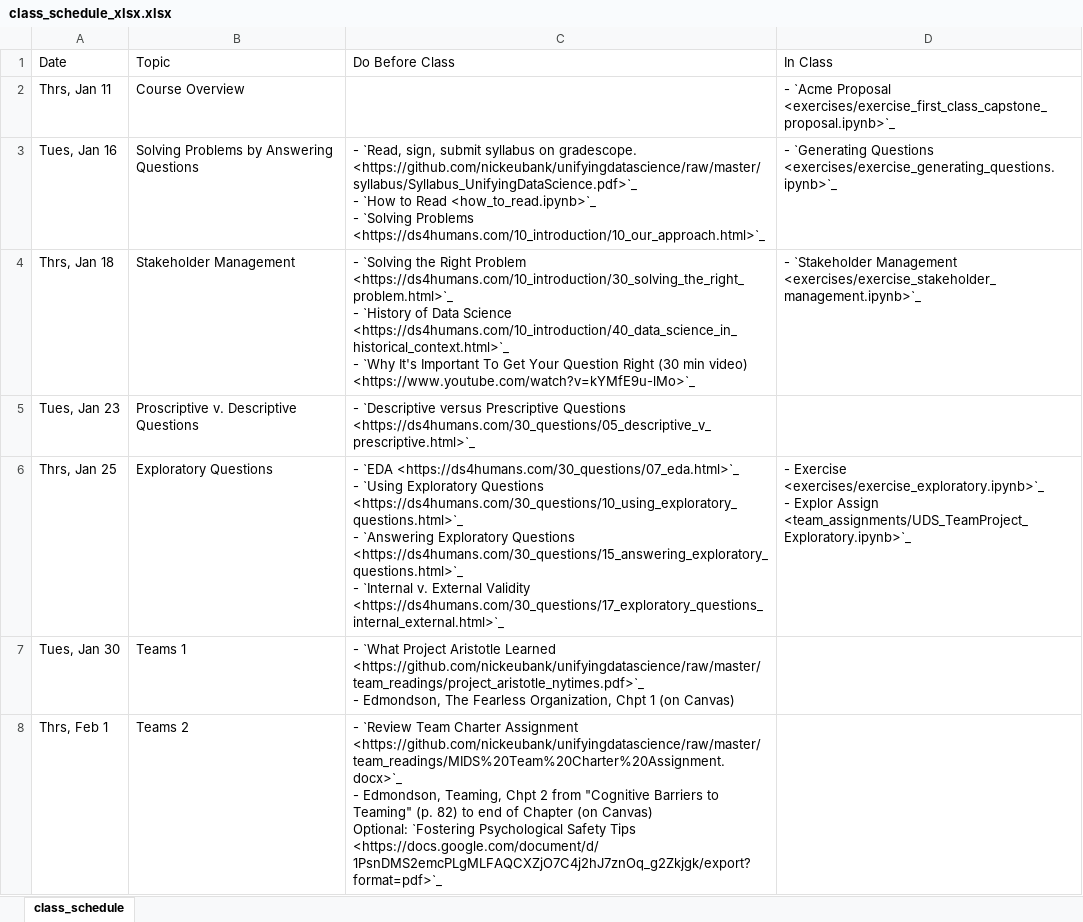
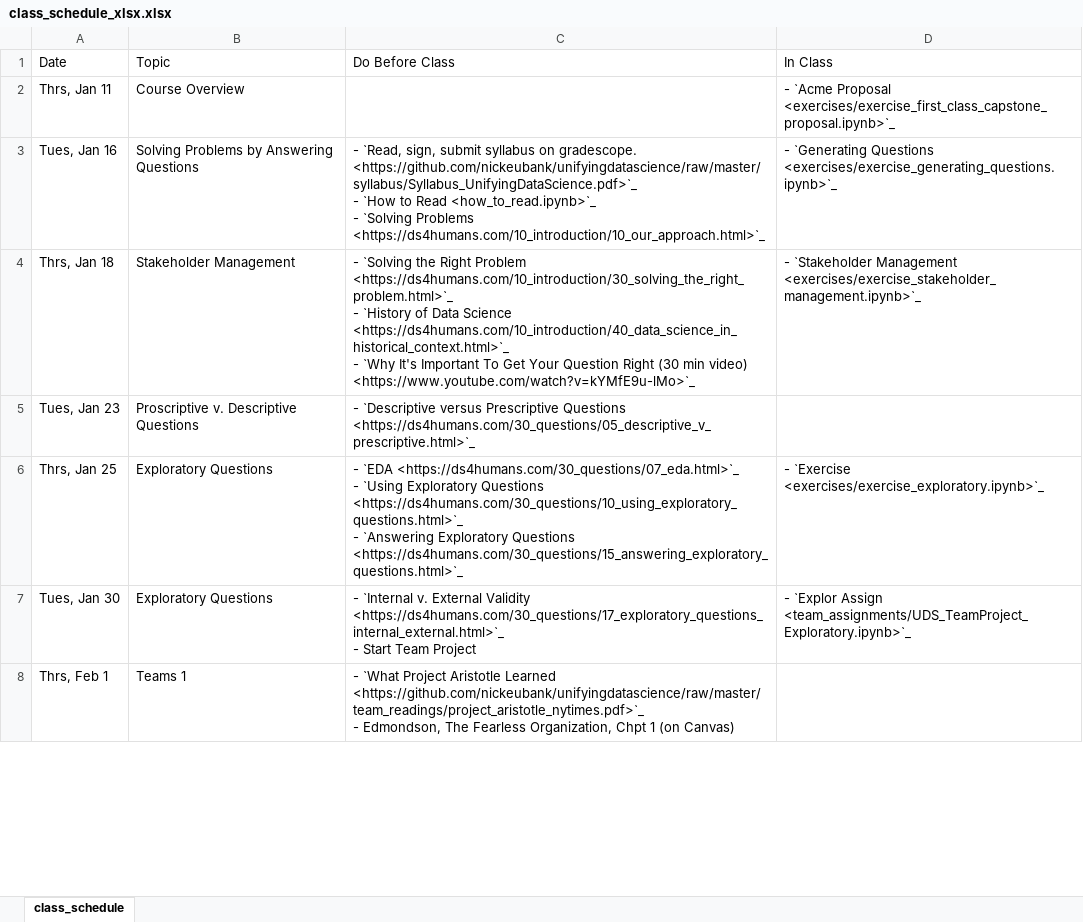
Before and after one commit to nickeubank/unifyingdatascience, an Excel workbook: source/class_schedule_xlsx.xlsx, sheet class_schedule, drawn as a sheet; only a part is shown; values as stored, in another font and other column widths than the file's, no borders; ↵ is a line break in a cell; the diff covers the shown part only; the diff names each change by its address in the sheet, - before the commit and + after, or states it on an @@ line.

Commit message:
update class schedule

```diff
--- a/source/class_schedule_xlsx.xlsx (sheet class_schedule)
+++ b/source/class_schedule_xlsx.xlsx (sheet class_schedule)
-C6 (Do Before Class): …Questions <https://ds4humans.com/30_questions/15_answering_exploratory_questions.html>`_ ↵ - `Internal v. External Validity <https://ds4humans.com/30_questions/17_exploratory_questions_internal_external.html>`_
+C6 (Do Before Class): …Questions <https://ds4humans.com/30_questions/15_answering_exploratory_questions.html>`_
-D6 (In Class): - Exercise <exercises/exercise_exploratory.ipynb>`_ ↵ - Explor Assign <team_assignments/UDS_TeamProject_Exploratory.ipynb>`_
+D6 (In Class): - `Exercise <exercises/exercise_exploratory.ipynb>`_
-B7 (Topic): Teams 1
+B7 (Topic): Exploratory Questions
-C7 (Do Before Class): - `What Project Aristotle Learned <https://github.com/nickeubank/unifyingdatascience/raw/master/team_readings/project_aristotle_nytimes.pdf>`_ ↵ - Edmondson, The Fearless Organization, Chpt 1 (on Canvas)
+C7 (Do Before Class): - `Internal v. External Validity <https://ds4humans.com/30_questions/17_exploratory_questions_internal_external.html>`_ ↵ - Start Team Project
-D7 (In Class): (empty)
+D7 (In Class): - `Explor Assign <team_assignments/UDS_TeamProject_Exploratory.ipynb>`_
-B8 (Topic): Teams 2
+B8 (Topic): Teams 1
-C8 (Do Before Class): - `Review Team Charter Assignment <https://github.com/nickeubank/unifyingdatascience/raw/master/team_readings/MIDS%20Team%20Charter%20Assignment.docx>`_ ↵ - Edmondson, Teaming, Chpt 2 from "Cognitive Barriers to Teaming" (p. 82) to end of Chapter (on Canvas) ↵ Optional: `Fostering Psychological Safety Tips <https://docs.google.com/document/d/1PsnDMS2emcPLgMLFAQCXZjO7C4j2hJ7znOq_g2Zkjgk/export?format=pdf>`_
+C8 (Do Before Class): - `What Project Aristotle Learned <https://github.com/nickeubank/unifyingdatascience/raw/master/team_readings/project_aristotle_nytimes.pdf>`_ ↵ - Edmondson, The Fearless Organization, Chpt 1 (on Canvas)
```
Also changed, not shown: 5 edited cells elsewhere in this sheet, 5 other files.
